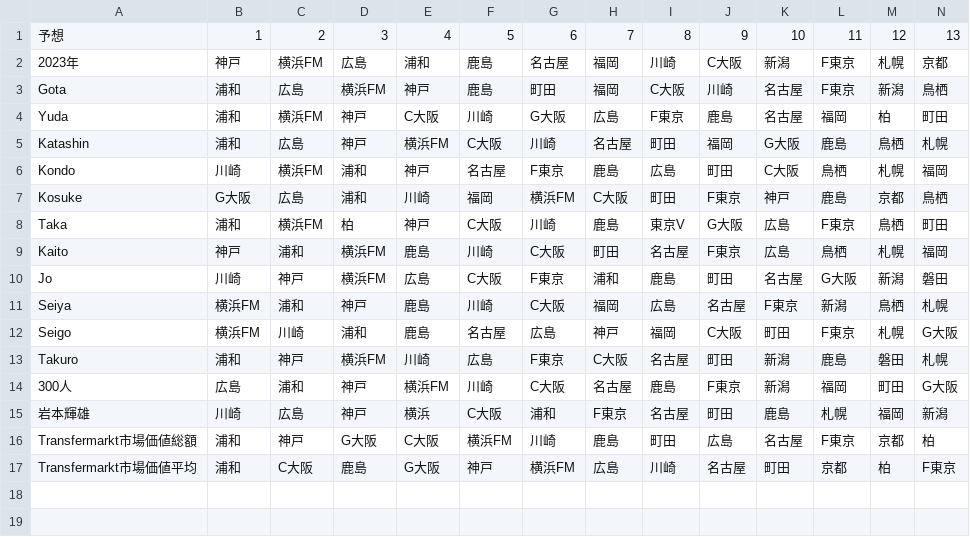
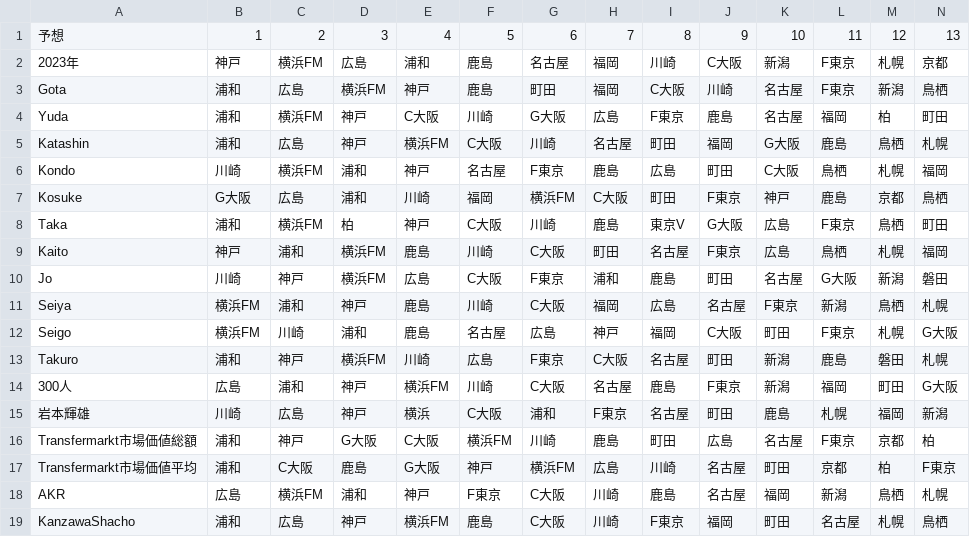
Before and after one commit to gshirato/observable-framework-projects-in-observablehq, a CSV file: docs/data/predictor-j1/predictor-j1-2024.csv, drawn as a sheet; only a part is shown; rows hold the shown columns only; the diff names each change by its address in the sheet, - before the commit and + after, or states it on an @@ line.

```diff
--- a/docs/data/predictor-j1/predictor-j1-2024.csv
+++ b/docs/data/predictor-j1/predictor-j1-2024.csv
+row 18: AKR | 広島 | 横浜FM | 浦和 | 神戸 | F東京 | C大阪 | 川崎 | 鹿島 | 名古屋 | 福岡 | 新潟 | 鳥栖 | 札幌
+row 19: KanzawaShacho | 浦和 | 広島 | 神戸 | 横浜FM | 鹿島 | C大阪 | 川崎 | F東京 | 福岡 | 町田 | 名古屋 | 札幌 | 鳥栖
```
Also changed, not shown: 2 other files.
